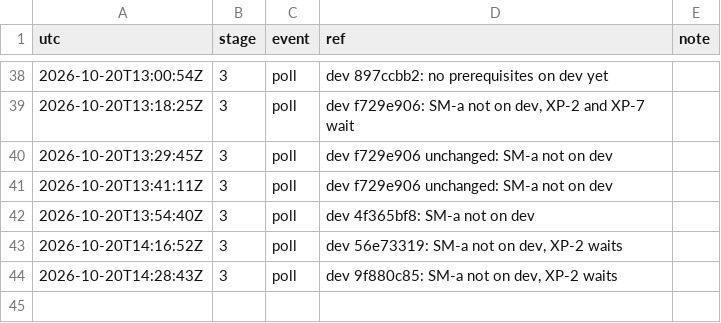
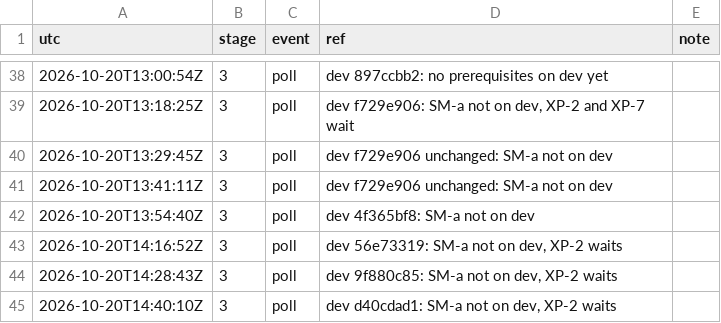
Before and after one commit to qbtrix/creative-apps, a TSV file: docs/leads/export-pack/timeline.tsv, drawn as a sheet; only a part is shown, gaps mark what is left out.

Commit message:
docs(leads): export-pack poll

```diff
--- a/docs/leads/export-pack/timeline.tsv
+++ b/docs/leads/export-pack/timeline.tsv
@@ -44 +44,2 @@ utc	stage	event	ref	note
 2026-10-20T14:28:43Z	3	poll	dev 9f880c85: SM-a not on dev, XP-2 waits
+2026-10-20T14:40:10Z	3	poll	dev d40cdad1: SM-a not on dev, XP-2 waits
```
